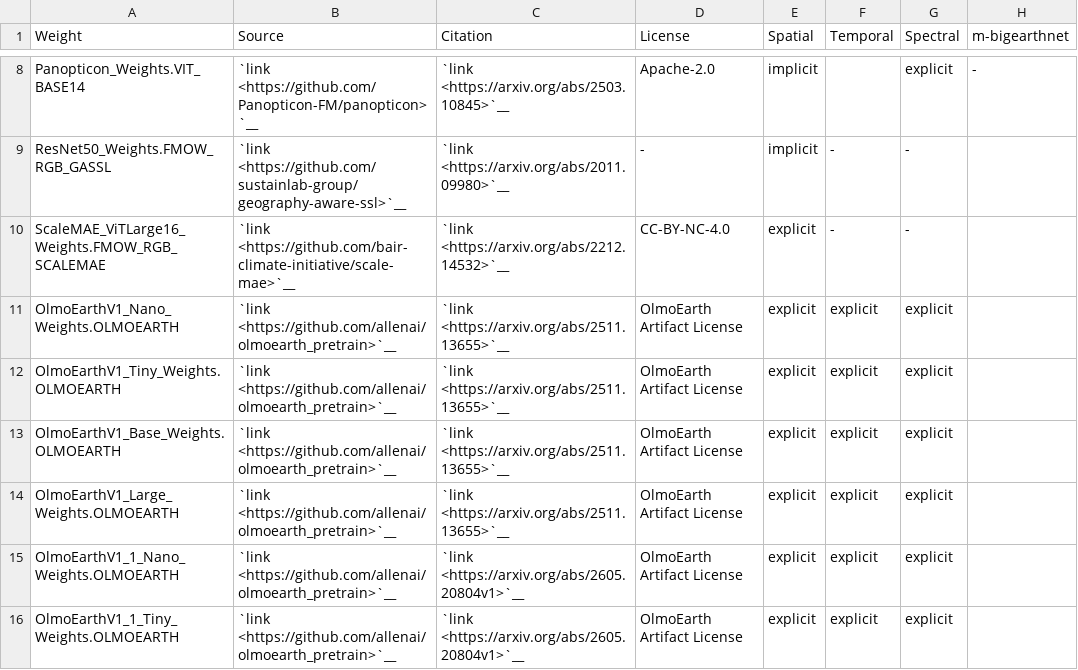
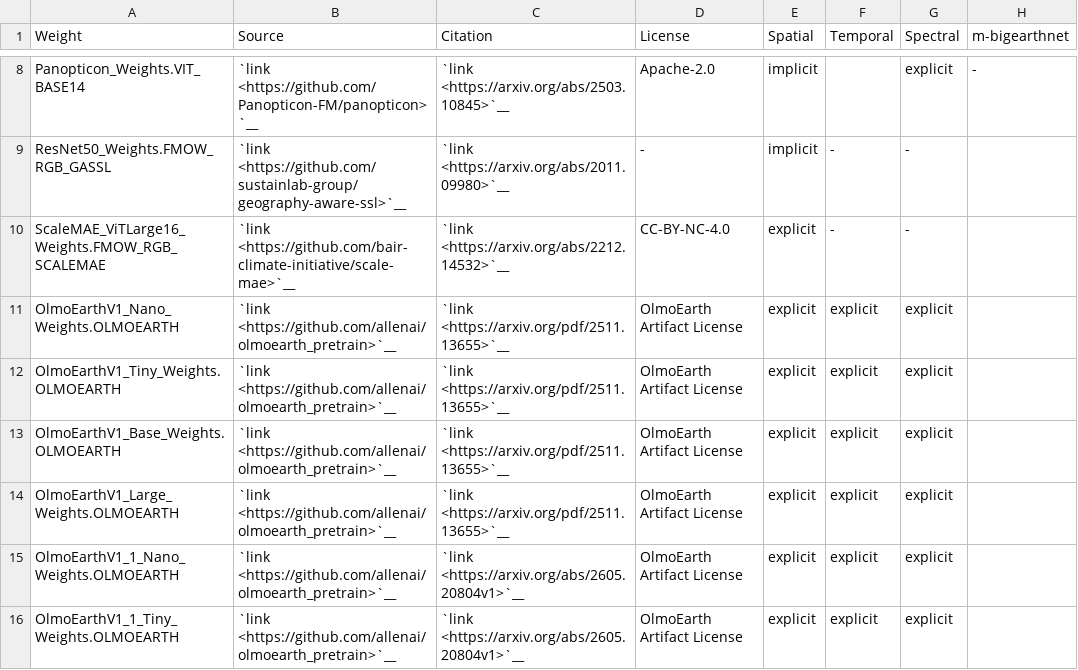
Before and after one commit to torchgeo/torchgeo, a CSV file: docs/api/weights/agnostic.csv, drawn as a sheet; only a part is shown, gaps mark what is left out; the diff names each change by its address in the sheet, - before the commit and + after, or states it on an @@ line.

Commit message:
fix links

```diff
--- a/docs/api/weights/agnostic.csv
+++ b/docs/api/weights/agnostic.csv
-C11:C14 (Citation): `link <https://arxiv.org/abs/2511.13655>`__
+C11:C14 (Citation): `link <https://arxiv.org/pdf/2511.13655>`__
```
Also changed, not shown: 1 other file.
